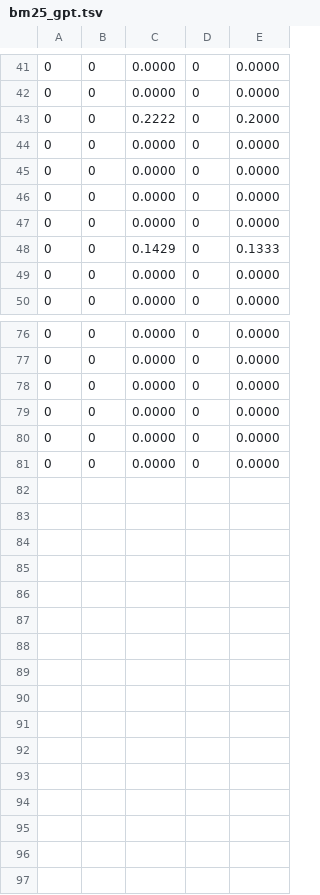
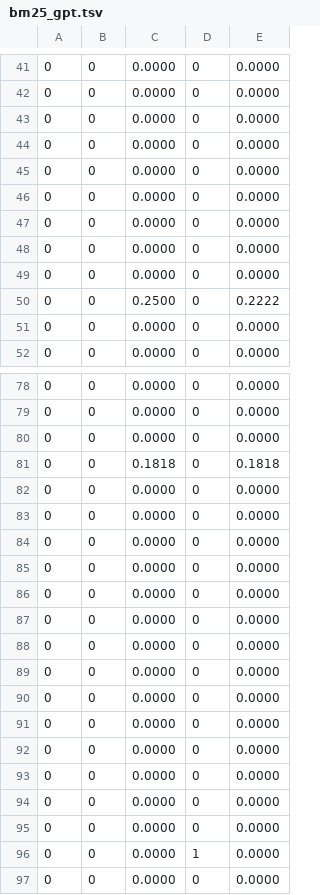
Before and after one commit to Amanya-Brian/11697-hw6-bamanya, a TSV file: output/evaluation/bm25_gpt.tsv, drawn as a sheet; only a part is shown, gaps mark what is left out; the shorter side is filled out with more unchanged rows; the diff covers the shown part only.

```diff
--- a/output/evaluation/bm25_gpt.tsv
+++ b/output/evaluation/bm25_gpt.tsv
@@ -42,3 +42,2 @@
 0	0	0.0000	0	0.0000
-0	0	0.2222	0	0.2000
 0	0	0.0000	0	0.0000
@@ -47,3 +46,6 @@
 0	0	0.0000	0	0.0000
-0	0	0.1429	0	0.1333
+0	0	0.0000	0	0.0000
+0	0	0.0000	0	0.0000
+0	0	0.0000	0	0.0000
+0	0	0.2500	0	0.2222
 0	0	0.0000	0	0.0000
@@ -77,2 +79,19 @@
 0	0	0.0000	0	0.0000
+0	0	0.0000	0	0.0000
+0	0	0.1818	0	0.1818
+0	0	0.0000	0	0.0000
+0	0	0.0000	0	0.0000
+0	0	0.0000	0	0.0000
+0	0	0.0000	0	0.0000
+0	0	0.0000	0	0.0000
+0	0	0.0000	0	0.0000
+0	0	0.0000	0	0.0000
+0	0	0.0000	0	0.0000
+0	0	0.0000	0	0.0000
+0	0	0.0000	0	0.0000
+0	0	0.0000	0	0.0000
+0	0	0.0000	0	0.0000
+0	0	0.0000	0	0.0000
+0	0	0.0000	0	0.0000
+0	0	0.0000	1	0.0000
 0	0	0.0000	0	0.0000
```
Also changed, not shown: 3 added rows, 2 removed rows and 2 edited cells elsewhere in this file, output/evaluation/bm25_llama.tsv, output/evaluation/dense_gpt.tsv, 10 other files.
